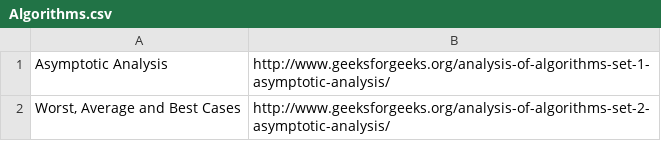
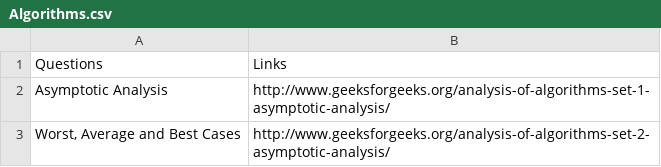
Before and after one commit to tillenium/geeksforgeeks, a CSV file: downloaded_questions/Algorithms.csv, drawn as a sheet; only a part is shown; the diff names each change by its address in the sheet, - before the commit and + after, or states it on an @@ line.

```diff
--- a/downloaded_questions/Algorithms.csv
+++ b/downloaded_questions/Algorithms.csv
+row 1: Questions | Links
```
Also changed, not shown: downloaded_questions/C++.csv, downloaded_questions/DataStructures.csv, 1 other file.
